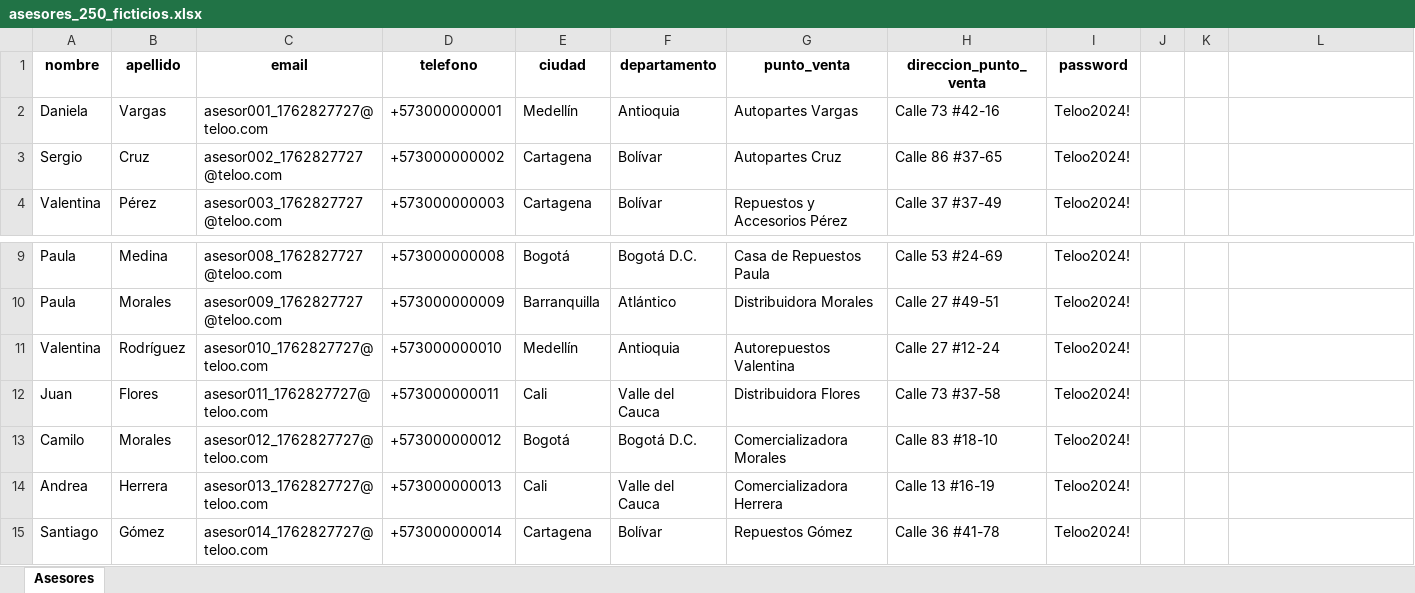
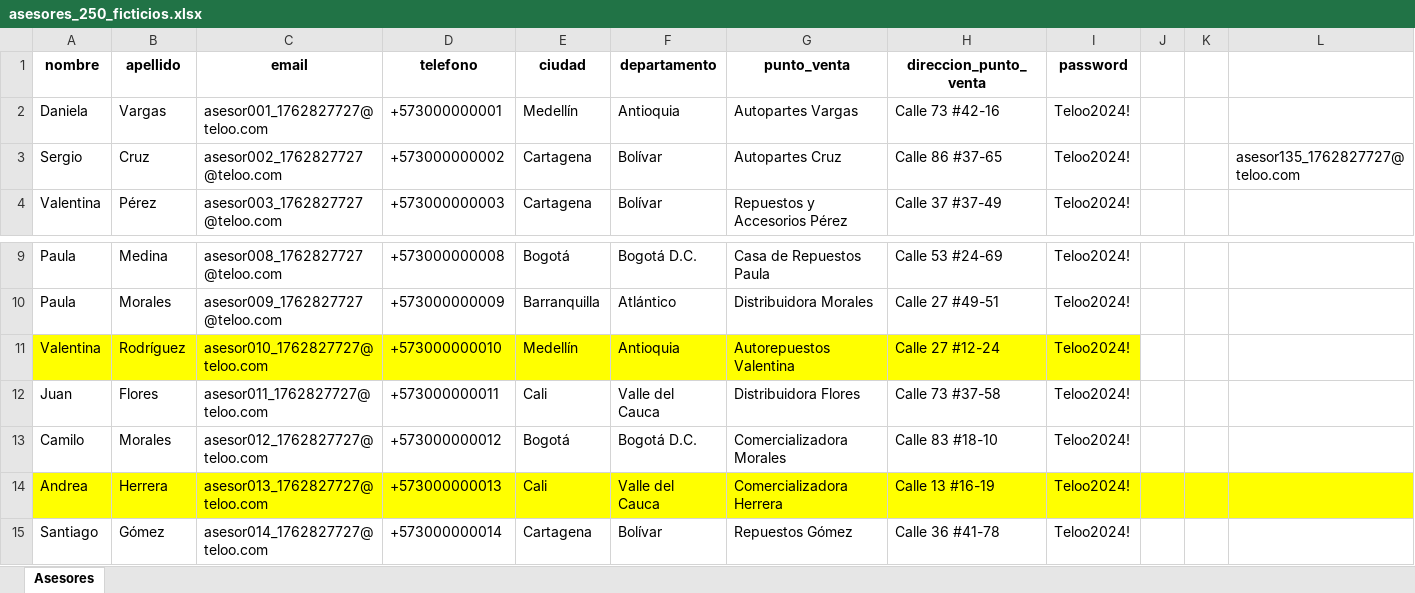
Before and after one commit to Alfalax/Teloo, an Excel workbook: data/asesores_250_ficticios.xlsx, sheet Asesores, drawn as a sheet; only a part is shown, gaps mark what is left out; values as stored, in another font and other column widths than the file's, no borders; the diff names each change by its address in the sheet, - before the commit and + after, or states it on an @@ line.

```diff
--- a/data/asesores_250_ficticios.xlsx (sheet Asesores)
+++ b/data/asesores_250_ficticios.xlsx (sheet Asesores)
-L3: (empty)
+L3: asesor135_1762827727@teloo.com
-A11:I11 fill: none
+A11:I11 fill: #FFFF00
-A14:L14 fill: none
+A14:L14 fill: #FFFF00
```
Also changed, not shown: 8 other files.
